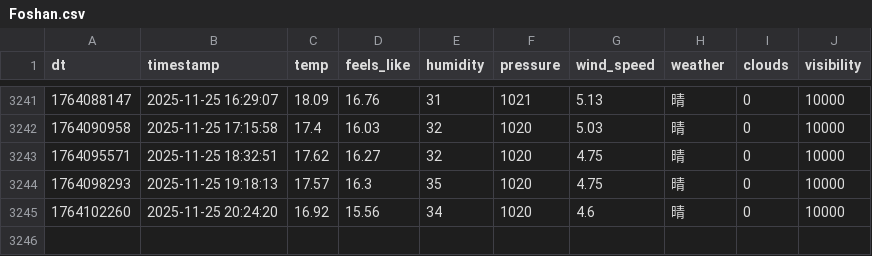
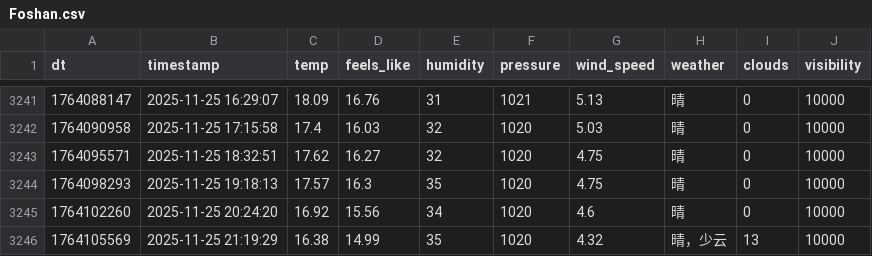
Before and after one commit to FireStar0507/OWMweather-logger, a CSV file: weather_data/Foshan.csv, drawn as a sheet; only a part is shown, gaps mark what is left out.

```diff
--- a/weather_data/Foshan.csv
+++ b/weather_data/Foshan.csv
@@ -3245 +3245,2 @@ dt,timestamp,temp,feels_like,humidity,pressure,wind_speed,weather,clouds,visibil
 1764102260,2025-11-25 20:24:20,16.92,15.56,34,1020,4.6,晴,0,10000
+1764105569,2025-11-25 21:19:29,16.38,14.99,35,1020,4.32,晴，少云,13,10000
```
Also changed, not shown: weather_data/Beijing.csv, weather_data/Shanghai.csv.
